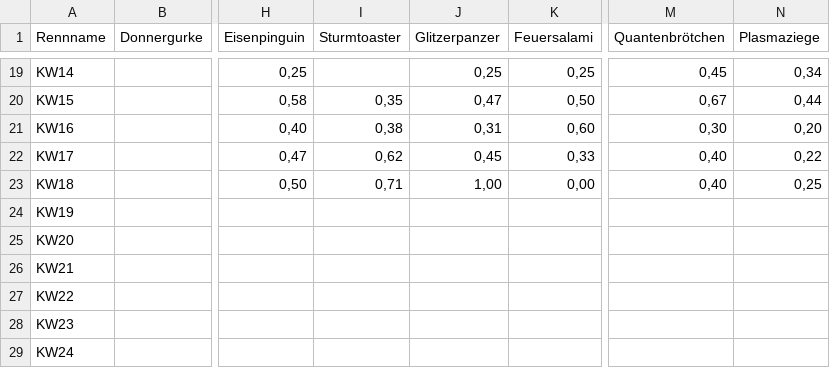
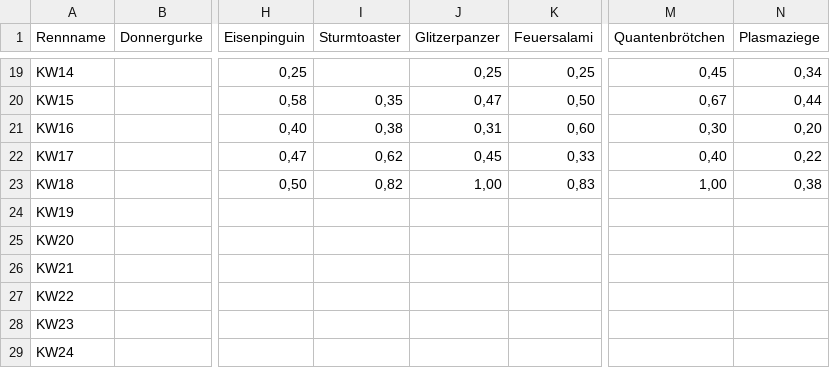
Before and after one commit to christianknoll-create/workflows, a TSV file: daten.tsv, drawn as a sheet; only a part is shown, gaps mark what is left out; the diff names each change by its address in the sheet, - before the commit and + after, or states it on an @@ line.

```diff
--- a/daten.tsv
+++ b/daten.tsv
-I23 (Sturmtoaster): 0,71
+I23 (Sturmtoaster): 0,82
-K23 (Feuersalami): 0,00
+K23 (Feuersalami): 0,83
-M23 (Quantenbrötchen): 0,40
+M23 (Quantenbrötchen): 1,00
-N23 (Plasmaziege): 0,25
+N23 (Plasmaziege): 0,38
```
